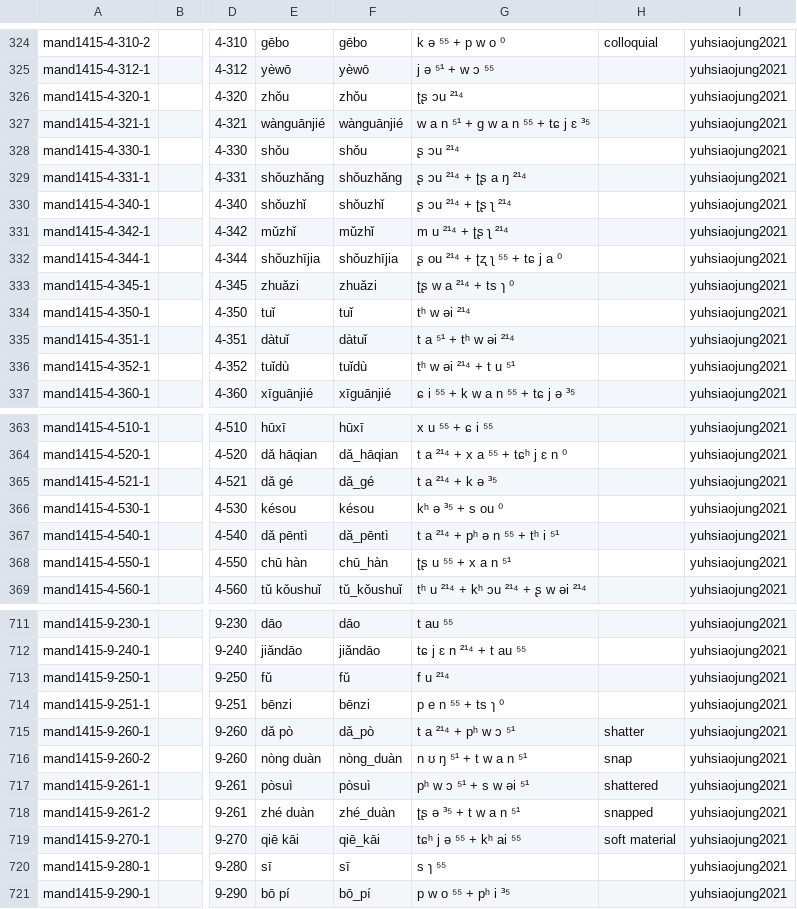
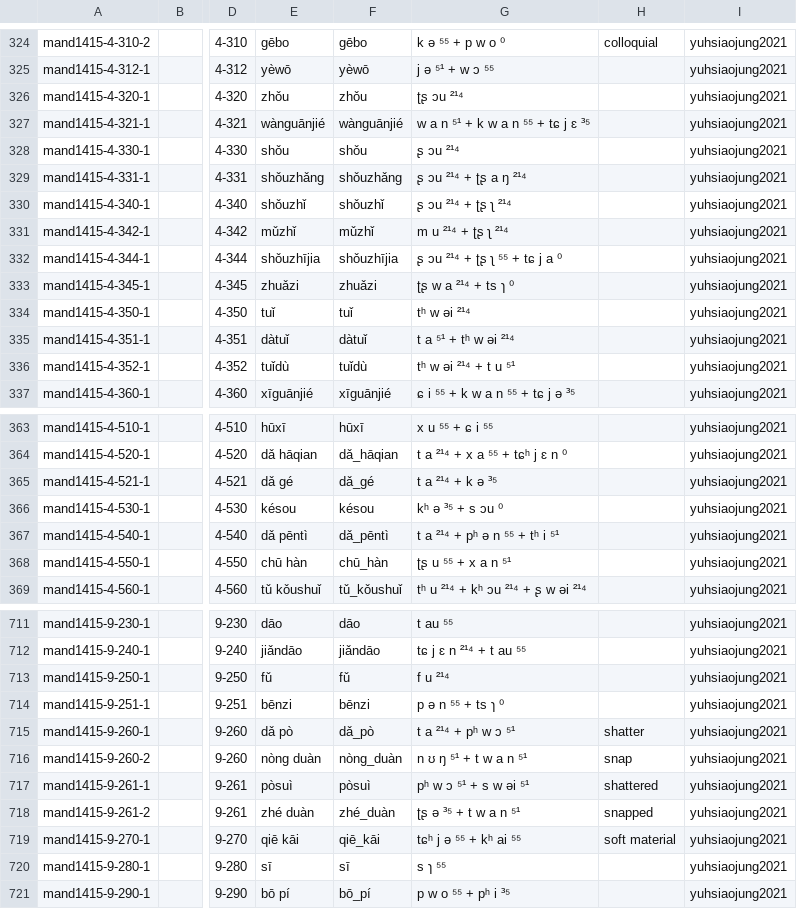
Before and after one commit to intercontinental-dictionary-series/yuchinese, a CSV file: cldf/forms.csv, drawn as a sheet; only a part is shown, gaps mark what is left out; the diff names each change by its address in the sheet, - before the commit and + after, or states it on an @@ line.

```diff
--- a/cldf/forms.csv
+++ b/cldf/forms.csv
-G327: w a n ⁵¹ + g w a n ⁵⁵ + tɕ j ɛ ³⁵
+G327: w a n ⁵¹ + k w a n ⁵⁵ + tɕ j ɛ ³⁵
-G332: ʂ ou ²¹⁴ + ʈʐ ʅ ⁵⁵ + tɕ j a ⁰
+G332: ʂ ɔu ²¹⁴ + ʈʂ ʅ ⁵⁵ + tɕ j a ⁰
-G366: kʰ ə ³⁵ + s ou ⁰
+G366: kʰ ə ³⁵ + s ɔu ⁰
-G714: p e n ⁵⁵ + ts ɿ ⁰
+G714: p ə n ⁵⁵ + ts ɿ ⁰
```
Also changed, not shown: etc/orthography.tsv, 5 other files.
